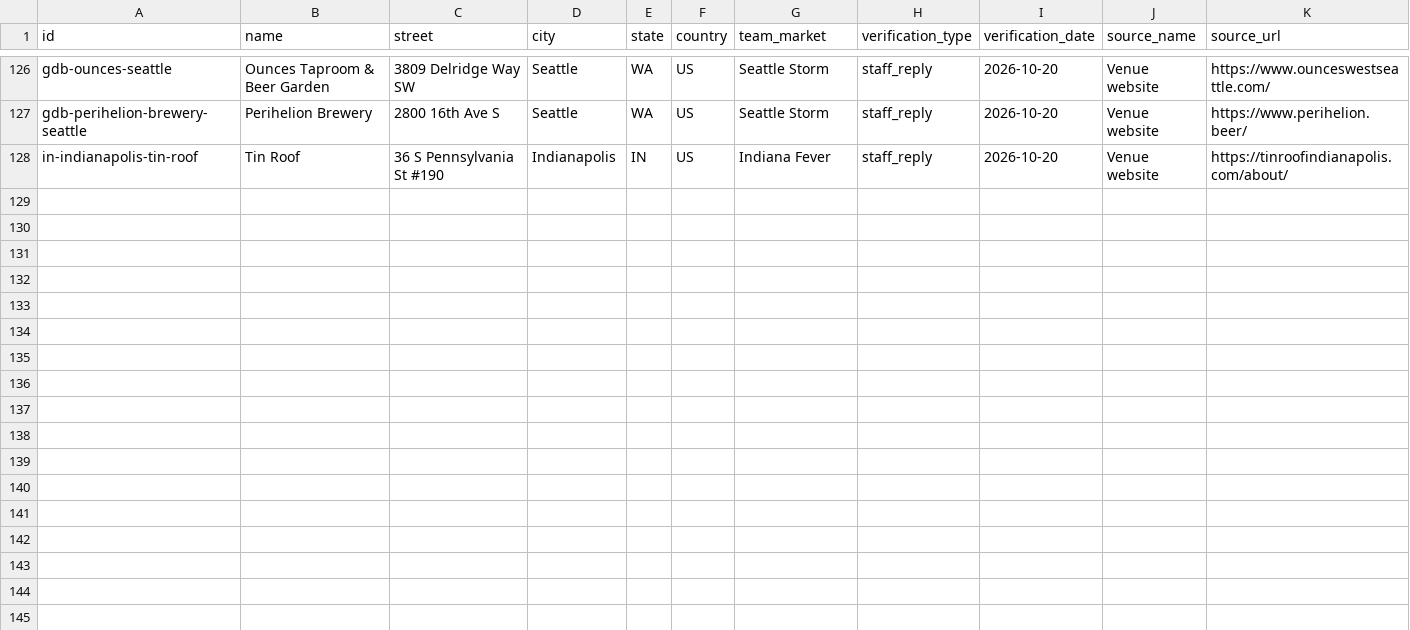
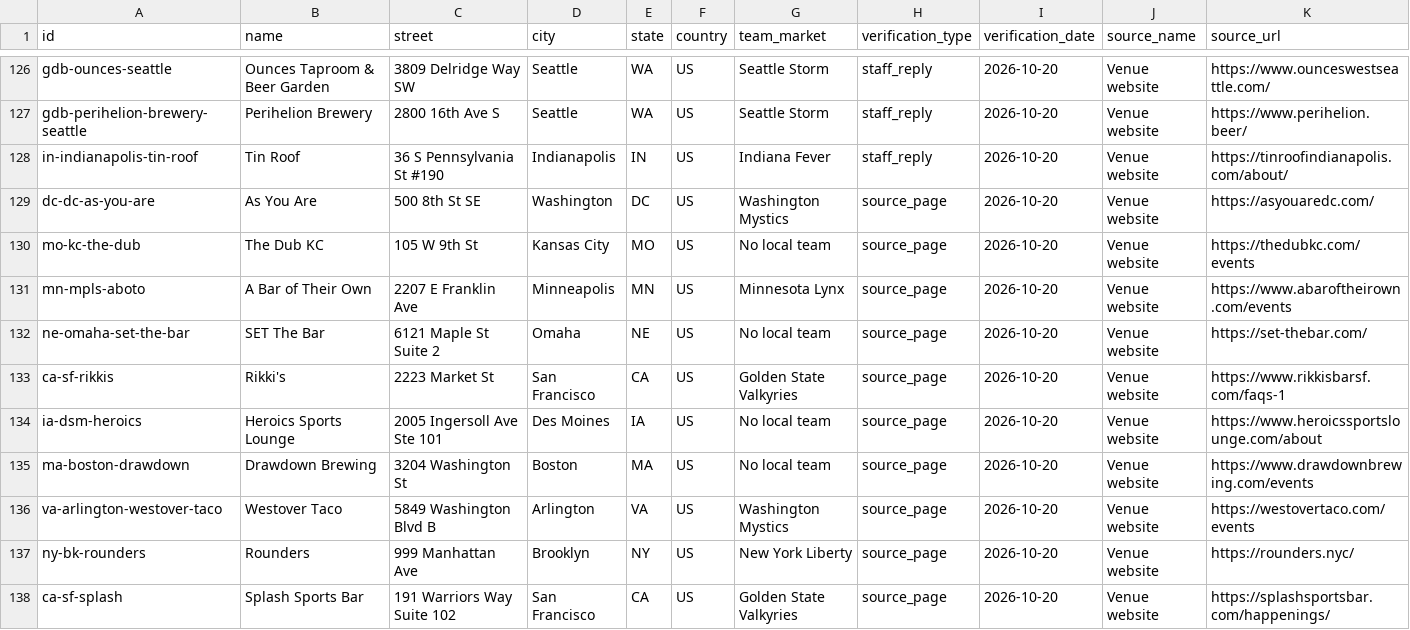
Before and after one commit to ryanmoalemi/fullcourtbuckets, a CSV file: data/where-to-watch-bars.csv, drawn as a sheet; only a part is shown, gaps mark what is left out; rows hold the shown columns only; the diff names each change by its address in the sheet, - before the commit and + after, or states it on an @@ line.

```diff
--- a/data/where-to-watch-bars.csv
+++ b/data/where-to-watch-bars.csv
+row 129: dc-dc-as-you-are | As You Are | 500 8th St SE | Washington | DC | US | Washington Mystics | source_page | 2026-10-20 | Venue website | https://asyouaredc.com/
+row 130: mo-kc-the-dub | The Dub KC | 105 W 9th St | Kansas City | MO | US | No local team | source_page | 2026-10-20 | Venue website | https://thedubkc.com/events
+row 131: mn-mpls-aboto | A Bar of Their Own | 2207 E Franklin Ave | Minneapolis | MN | US | Minnesota Lynx | source_page | 2026-10-20 | Venue website | https://www.abaroftheirown.com/events
+row 132: ne-omaha-set-the-bar | SET The Bar | 6121 Maple St Suite 2 | Omaha | NE | US | No local team | source_page | 2026-10-20 | Venue website | https://set-thebar.com/
+row 133: ca-sf-rikkis | Rikki's | 2223 Market St | San Francisco | CA | US | Golden State Valkyries | source_page | 2026-10-20 | Venue website | https://www.rikkisbarsf.com/faqs-1
+row 134: ia-dsm-heroics | Heroics Sports Lounge | 2005 Ingersoll Ave Ste 101 | Des Moines | IA | US | No local team | source_page | 2026-10-20 | Venue website | https://www.heroicssportslounge.com/about
+row 135: ma-boston-drawdown | Drawdown Brewing | 3204 Washington St | Boston | MA | US | No local team | source_page | 2026-10-20 | Venue website | https://www.drawdownbrewing.com/events
+row 136: va-arlington-westover-taco | Westover Taco | 5849 Washington Blvd B | Arlington | VA | US | Washington Mystics | source_page | 2026-10-20 | Venue website | https://westovertaco.com/events
+row 137: ny-bk-rounders | Rounders | 999 Manhattan Ave | Brooklyn | NY | US | New York Liberty | source_page | 2026-10-20 | Venue website | https://rounders.nyc/
+row 138: ca-sf-splash | Splash Sports Bar | 191 Warriors Way Suite 102 | San Francisco | CA | US | Golden State Valkyries | source_page | 2026-10-20 | Venue website | https://splashsportsbar.com/happenings/
```
Also changed, not shown: wnba/where-to-watch/where-to-watch-wnba-bars.csv, 11 other files.
